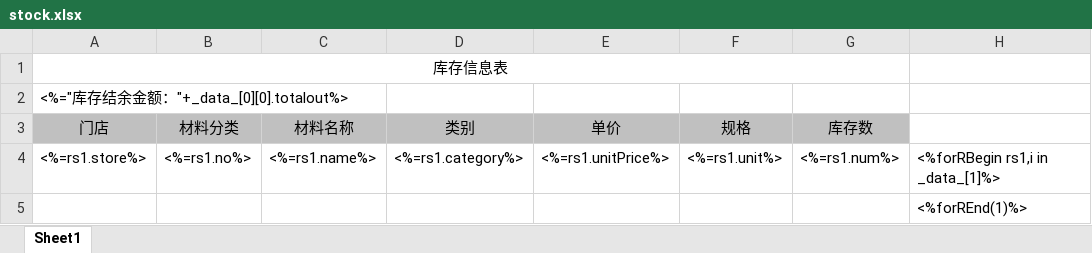
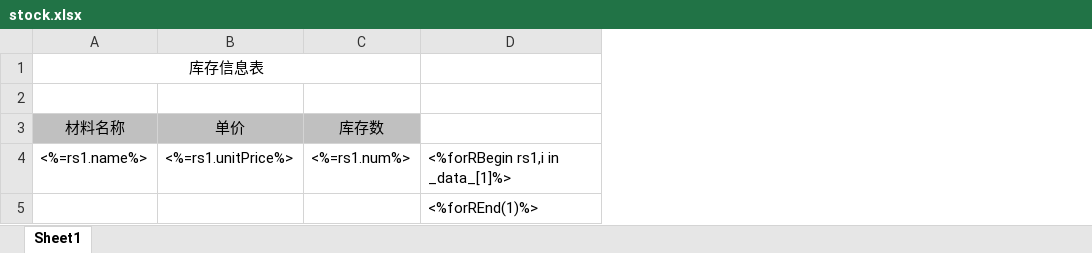
Before and after one commit to ccfromstar/takeaway, an Excel workbook: public/excelop/template/stock.xlsx, sheet Sheet1, drawn as a sheet; values as stored, in another font and other column widths than the file's, no borders; removed rows and columns are numbered as before the commit, all else as after; the diff names each change by its address in the sheet, - before the commit and + after, or states it on an @@ line.

```diff
--- a/public/excelop/template/stock.xlsx (sheet Sheet1)
+++ b/public/excelop/template/stock.xlsx (sheet Sheet1)
-column A, rows 1-4: 库存信息表 | <%="库存结余金额："+_data_[0][0].totalout%> | 门店 | <%=rs1.store%>
-column B, rows 3-4: 材料分类 | <%=rs1.no%>
-column D, rows 3-4: 类别 | <%=rs1.category%>
-column F, rows 3-4: 规格 | <%=rs1.unit%>
-A1: (empty)
+A1: 库存信息表
+A1:C1 merged
```
Also changed, not shown: public/excelop/template/orderlist.xlsx, public/excelop/template/putin.xlsx, 2 other files.
